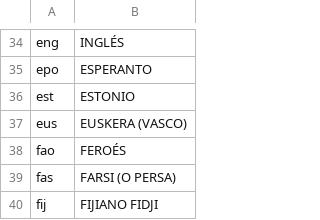
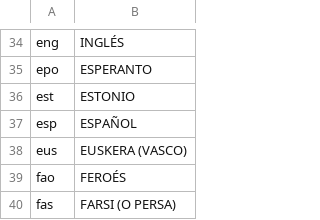
Before and after one commit to jeregonzalez/takent-backend, a CSV file: database/data/languages.csv, drawn as a sheet; only a part is shown, gaps mark what is left out; the shorter side is filled out with more unchanged rows.

Commit message:
adding spanish into languages.csv

```diff
--- a/database/data/languages.csv
+++ b/database/data/languages.csv
@@ -36,2 +36,3 @@ epo,ESPERANTO
 est,ESTONIO
+esp,ESPAÑOL
 eus,EUSKERA (VASCO)
```
